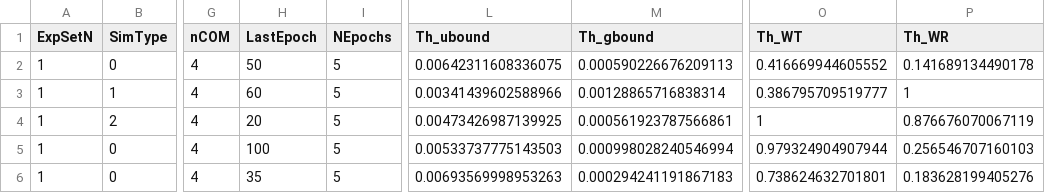
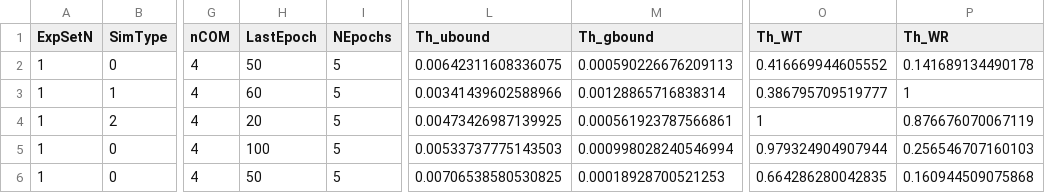
Before and after one commit to Alados5/tfm_matlab, a CSV file: learn_control/ThetaControlLUT.csv, drawn as a sheet; only a part is shown, gaps mark what is left out; the diff names each change by its address in the sheet, - before the commit and + after, or states it on an @@ line.

```diff
--- a/learn_control/ThetaControlLUT.csv
+++ b/learn_control/ThetaControlLUT.csv
-H6 (LastEpoch): 35
+H6 (LastEpoch): 50
-L6 (Th_ubound): 0.00693569998953263
+L6 (Th_ubound): 0.00706538580530825
-M6 (Th_gbound): 0.000294241191867183
+M6 (Th_gbound): 0.00018928700521253
-O6 (Th_WT): 0.738624632701801
+O6 (Th_WT): 0.664286280042835
-P6 (Th_WR): 0.183628199405276
+P6 (Th_WR): 0.160944509075868
```
Also changed, not shown: 16 other files.
